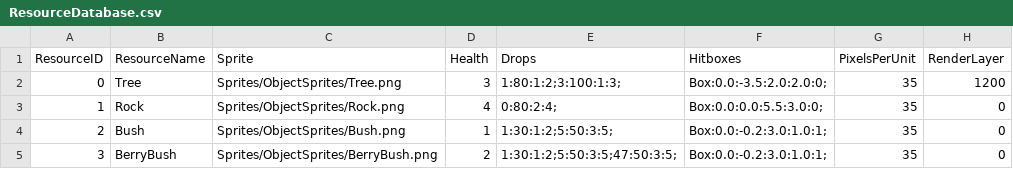
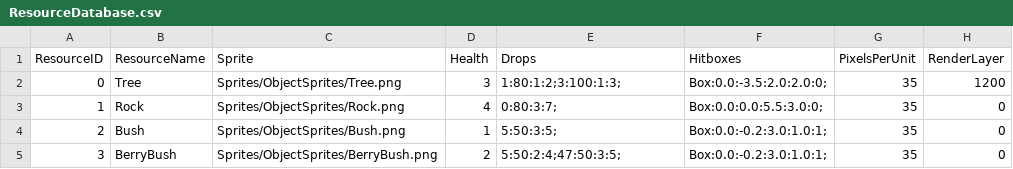
Before and after one commit to Group2IsCrap/GameEngine, a CSV file: Game/Assets/ResourceDatabase.csv, drawn as a sheet.

Commit message:
Started respawn, fixed loot drops

```diff
--- a/Game/Assets/ResourceDatabase.csv
+++ b/Game/Assets/ResourceDatabase.csv
@@ -2,4 +2,4 @@
 0,Tree,Sprites/ObjectSprites/Tree.png,3,1:80:1:2;3:100:1:3;,Box:0.0:-3.5:2.0:2.0:0;,35,1200
-1,Rock,Sprites/ObjectSprites/Rock.png,4,0:80:2:4;,Box:0.0:0.0:5.5:3.0:0;,35,0
-2,Bush,Sprites/ObjectSprites/Bush.png,1,1:30:1:2;5:50:3:5;,Box:0.0:-0.2:3.0:1.0:1;,35,0
-3,BerryBush,Sprites/ObjectSprites/BerryBush.png,2,1:30:1:2;5:50:3:5;47:50:3:5;,Box:0.0:-0.2:3.0:1.0:1;,35,0
+1,Rock,Sprites/ObjectSprites/Rock.png,4,0:80:3:7;,Box:0.0:0.0:5.5:3.0:0;,35,0
+2,Bush,Sprites/ObjectSprites/Bush.png,1,5:50:3:5;,Box:0.0:-0.2:3.0:1.0:1;,35,0
+3,BerryBush,Sprites/ObjectSprites/BerryBush.png,2,5:50:2:4;47:50:3:5;,Box:0.0:-0.2:3.0:1.0:1;,35,0
```
Also changed, not shown: 6 other files.
